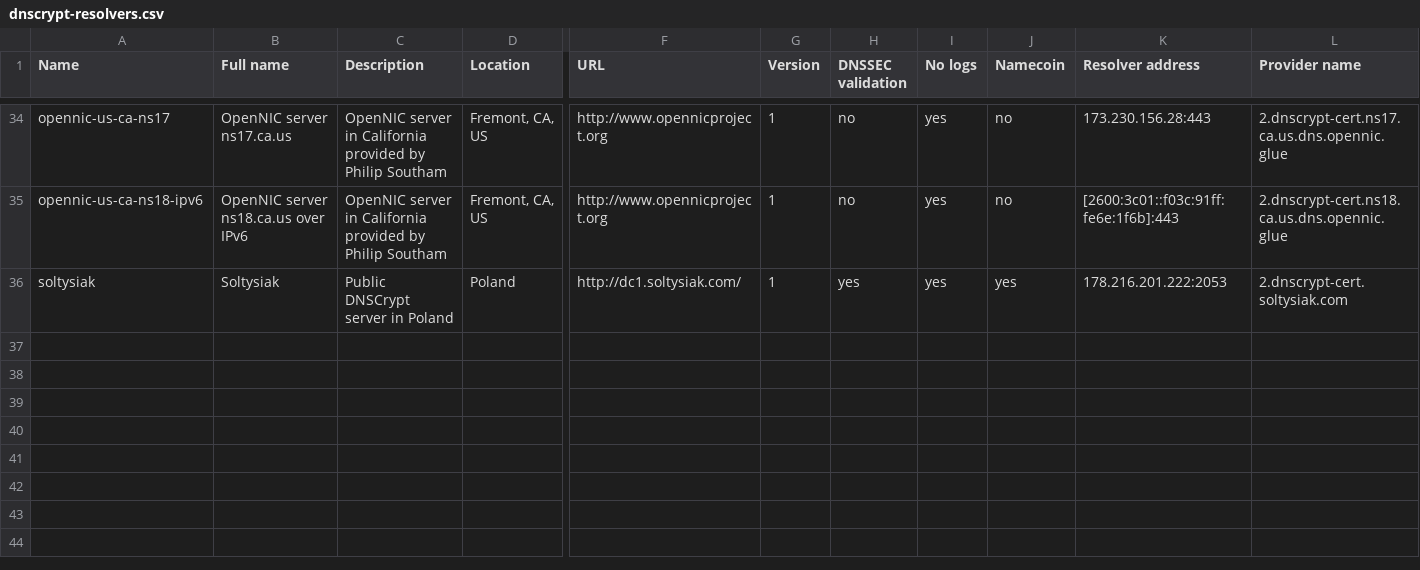
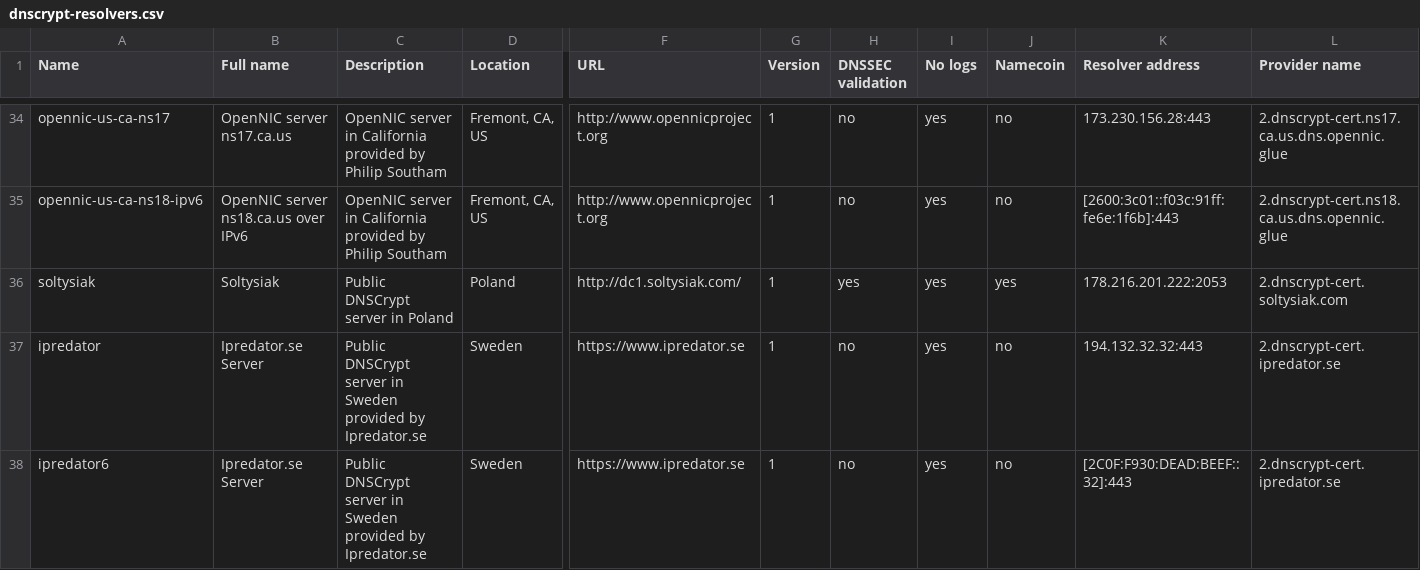
Before and after one commit to dyne/dnscrypt-proxy, a CSV file: dnscrypt-resolvers.csv, drawn as a sheet; only a part is shown, gaps mark what is left out; rows hold the shown columns only; the diff names each change by its address in the sheet, - before the commit and + after, or states it on an @@ line.

Commit message:
1 new resolver
IPV4 / IPV6 resolver by Ipredator.se VPN anonymizer service.

```diff
--- a/dnscrypt-resolvers.csv
+++ b/dnscrypt-resolvers.csv
+row 37: ipredator | Ipredator.se Server | Public DNSCrypt server in Sweden provided by Ipredator.se | Sweden | https://www.ipredator.se | 1 | no | yes | no | 194.132.32.32:443 | 2.dnscrypt-cert.ipredator.se
+row 38: ipredator6 | Ipredator.se Server | Public DNSCrypt server in Sweden provided by Ipredator.se | Sweden | https://www.ipredator.se | 1 | no | yes | no | [2C0F:F930:DEAD:BEEF::32]:443 | 2.dnscrypt-cert.ipredator.se
```
